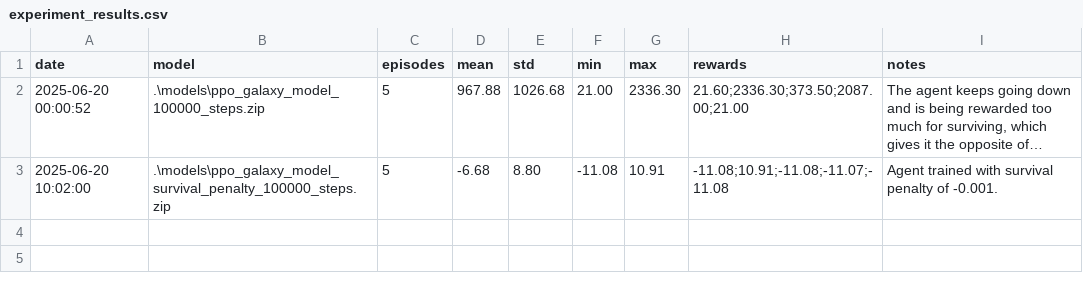
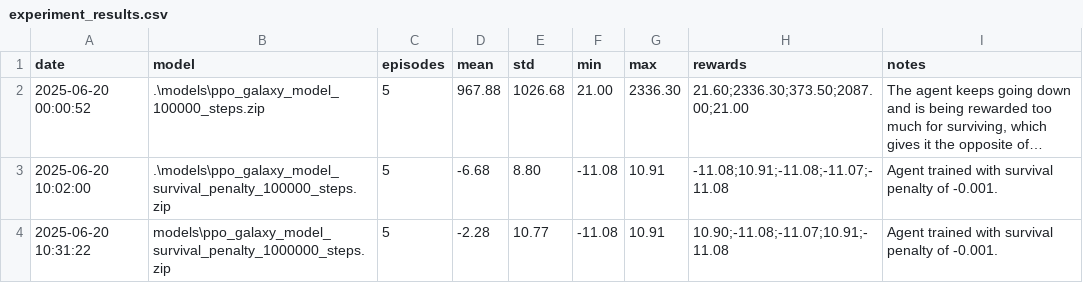
Before and after one commit to nicurrego/Galaxy_arena, a CSV file: logs/experiment_results.csv, drawn as a sheet; long unchanged cells end in …; the diff names each change by its address in the sheet, - before the commit and + after, or states it on an @@ line.

Commit message:
docs(logs): add PPO model over 1_000_000 timesteps

```diff
--- a/logs/experiment_results.csv
+++ b/logs/experiment_results.csv
+row 4: 2025-06-20 10:31:22 | models\ppo_galaxy_model_survival_penalty_1000000_steps.zip | 5 | -2.28 | 10.77 | -11.08 | 10.91 | 10.90;-11.08;-11.07;10.91;-11.08 | Agent trained with survival penalty of -0.001.
```
Also changed, not shown: 1 other file.
